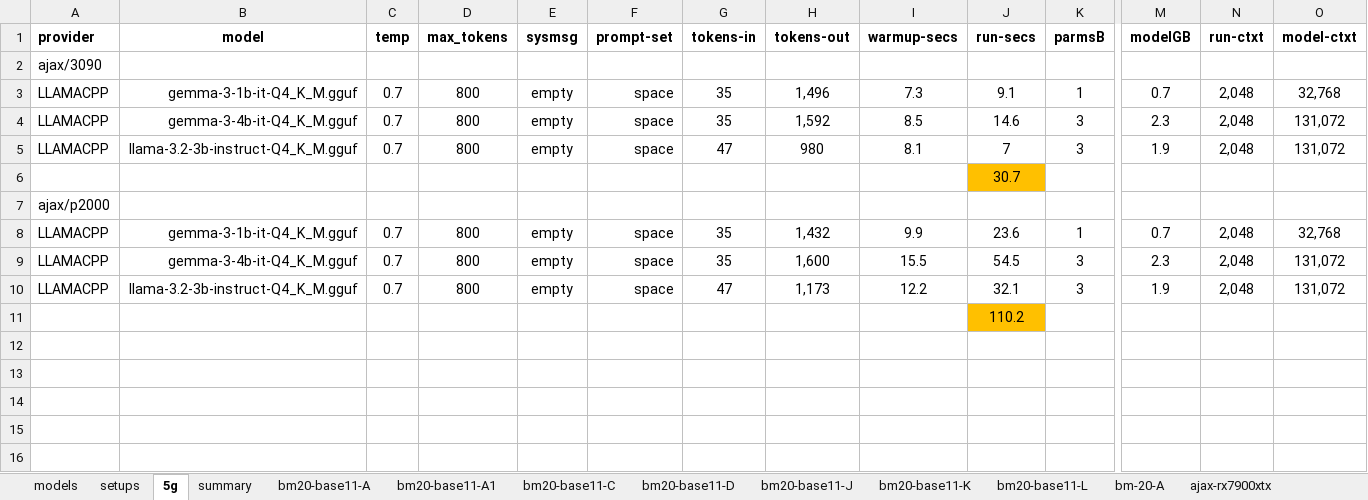
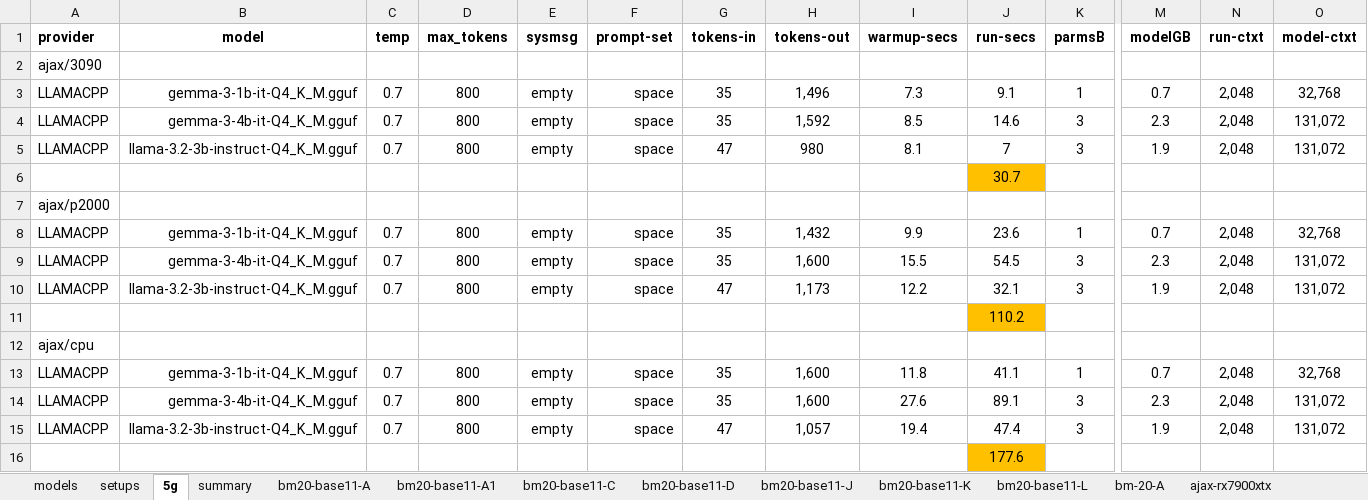
Before and after one commit to 8forty/kfchat, an Excel workbook: chat-perf/chat-perf.xlsx, sheet 5g, drawn as a sheet; only a part is shown, gaps mark what is left out; values as stored, in another font and other column widths than the file's, no borders; conditional formats not drawn; rows hold the shown columns only; the diff names each change by its address in the sheet, - before the commit and + after, or states it on an @@ line.

Commit message:
llama-swap update

```diff
--- a/chat-perf/chat-perf.xlsx (sheet 5g)
+++ b/chat-perf/chat-perf.xlsx (sheet 5g)
+row 12: ajax/cpu
+row 13: LLAMACPP | gemma-3-1b-it-Q4_K_M.gguf | 0.7 | 800 | empty | space | 35 | 1,600 | 11.8 | 41.1 | 1 | 0.7 | 2,048 | 32,768
+row 14: LLAMACPP | gemma-3-4b-it-Q4_K_M.gguf | 0.7 | 800 | empty | space | 35 | 1,600 | 27.6 | 89.1 | 3 | 2.3 | 2,048 | 131,072
+row 15: LLAMACPP | llama-3.2-3b-instruct-Q4_K_M.gguf | 0.7 | 800 | empty | space | 47 | 1,057 | 19.4 | 47.4 | 3 | 1.9 | 2,048 | 131,072
+row 16:  |  |  |  |  |  |  |  |  | 177.6
```
Also changed, not shown: 8 other files.
